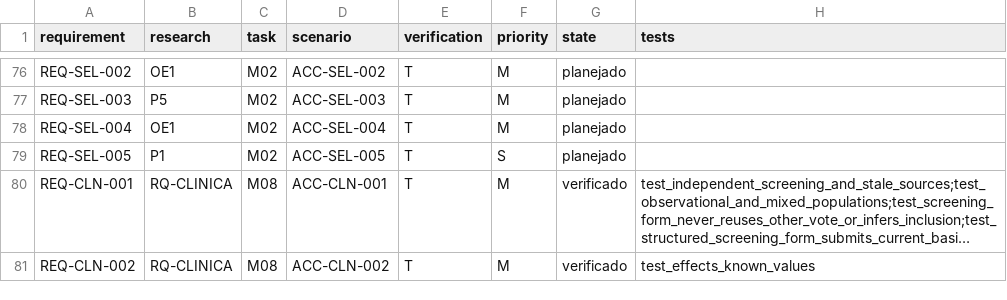
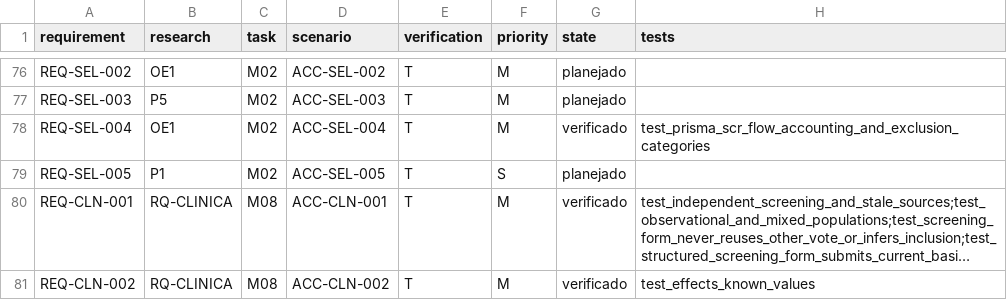
Before and after one commit to PauloHFA/DenguePharma, a CSV file: spec/rastreabilidade.csv, drawn as a sheet; only a part is shown, gaps mark what is left out; long unchanged cells end in ….

Commit message:
feat(dashboard): implement PRISMA-ScR selection flowchart and verify REQ-SEL-004
- Implement PRISMA-ScR accounting equality verification and standardized exclusion reasons (REQ-SEL-004)
- Add backend PrismaFlowController (/api/public/prisma-flow) with unit tests
- Add frontend PrismaFlowView component with 4-stage flowchart and accounting badge in Dashboard
- Update SDD requirements.json and rastreabilidade.csv to 37 verified requirements
- Release Version 0.27.0 in README.md and updated consolidated PDF report

Co-authored-by: Antigravity <antigravity@google.com>

```diff
--- a/spec/rastreabilidade.csv
+++ b/spec/rastreabilidade.csv
@@ -77,3 +77,3 @@ REQ-SEL-002,OE1,M02,ACC-SEL-002,T,M,planejado,
 REQ-SEL-003,P5,M02,ACC-SEL-003,T,M,planejado,
-REQ-SEL-004,OE1,M02,ACC-SEL-004,T,M,planejado,
+REQ-SEL-004,OE1,M02,ACC-SEL-004,T,M,verificado,test_prisma_scr_flow_accounting_and_exclusion_categories
 REQ-SEL-005,P1,M02,ACC-SEL-005,T,S,planejado,
```
Also changed, not shown: 11 other files.
